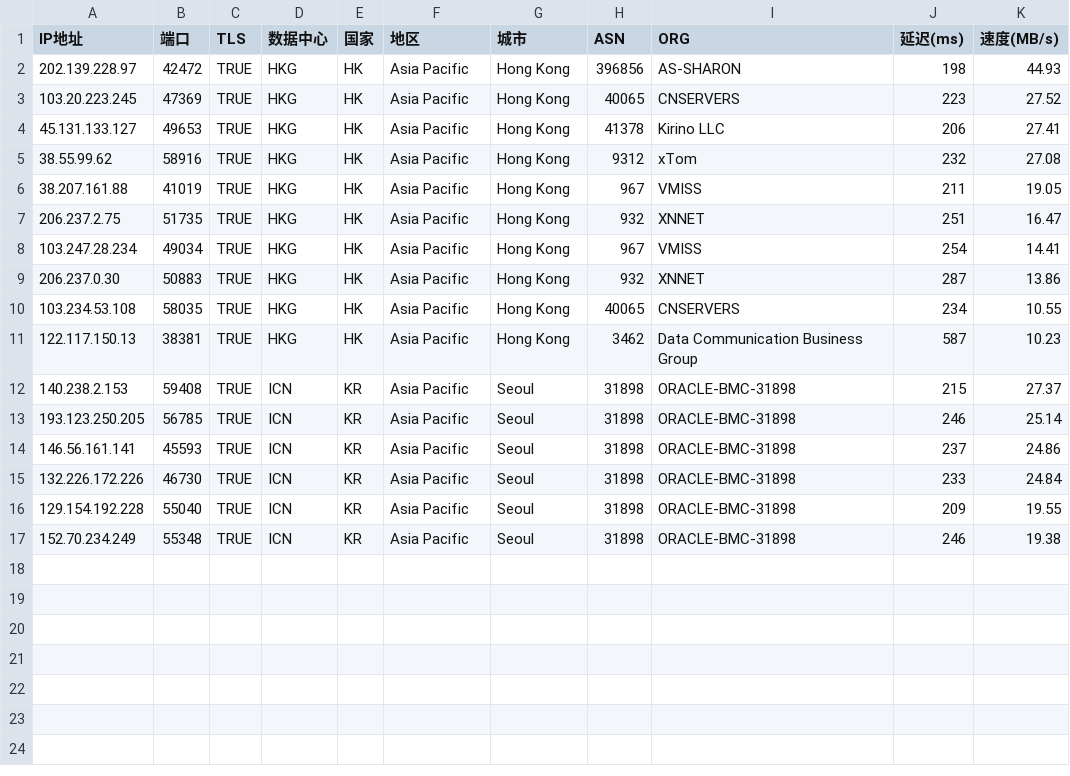
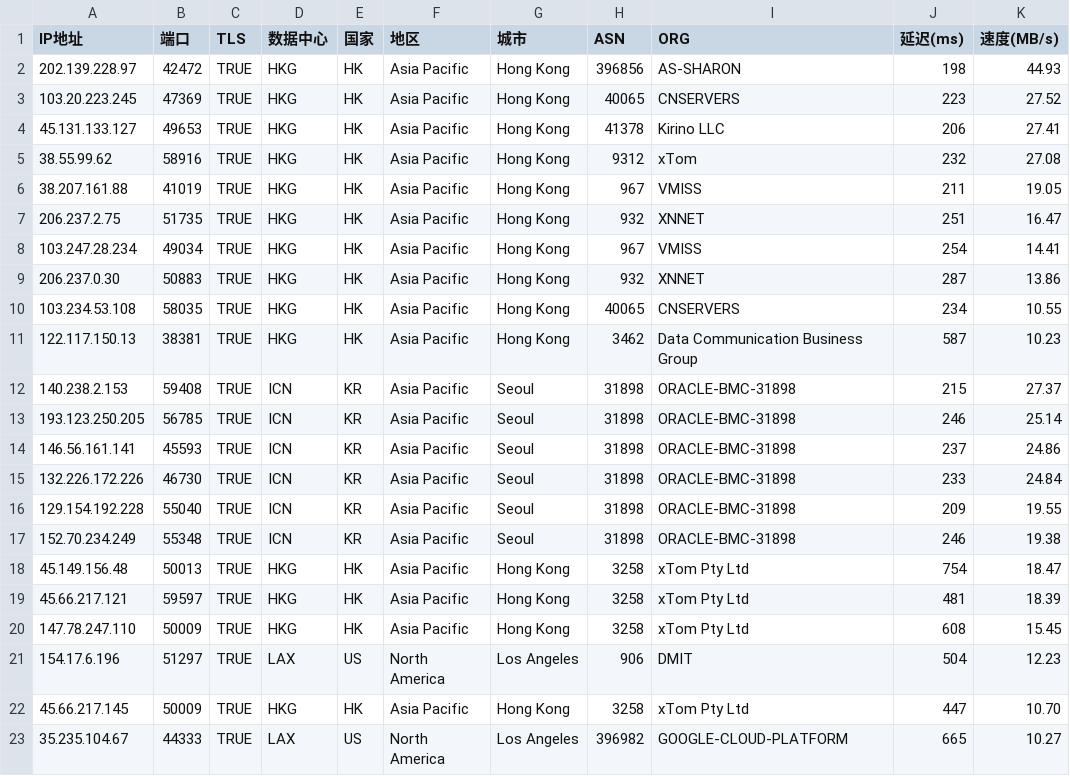
Before and after one commit to wentao883/TG-wxgqlfx_ZBDW, a CSV file: HKG_TRUE_IP.csv, drawn as a sheet; the diff names each change by its address in the sheet, - before the commit and + after, or states it on an @@ line.

Commit message:
Update HKG_TRUE_IP.csv

```diff
--- a/HKG_TRUE_IP.csv
+++ b/HKG_TRUE_IP.csv
+row 18: 45.149.156.48 | 50013 | TRUE | HKG | HK | Asia Pacific | Hong Kong | 3258 | xTom Pty Ltd | 754 | 18.47
+row 19: 45.66.217.121 | 59597 | TRUE | HKG | HK | Asia Pacific | Hong Kong | 3258 | xTom Pty Ltd | 481 | 18.39
+row 20: 147.78.247.110 | 50009 | TRUE | HKG | HK | Asia Pacific | Hong Kong | 3258 | xTom Pty Ltd | 608 | 15.45
+row 21: 154.17.6.196 | 51297 | TRUE | LAX | US | North America | Los Angeles | 906 | DMIT | 504 | 12.23
+row 22: 45.66.217.145 | 50009 | TRUE | HKG | HK | Asia Pacific | Hong Kong | 3258 | xTom Pty Ltd | 447 | 10.70
+row 23: 35.235.104.67 | 44333 | TRUE | LAX | US | North America | Los Angeles | 396982 | GOOGLE-CLOUD-PLATFORM | 665 | 10.27
```
